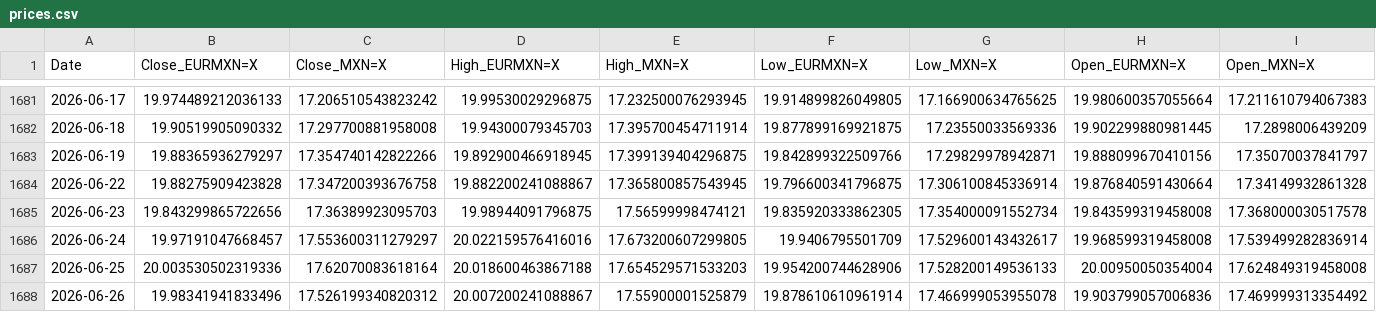
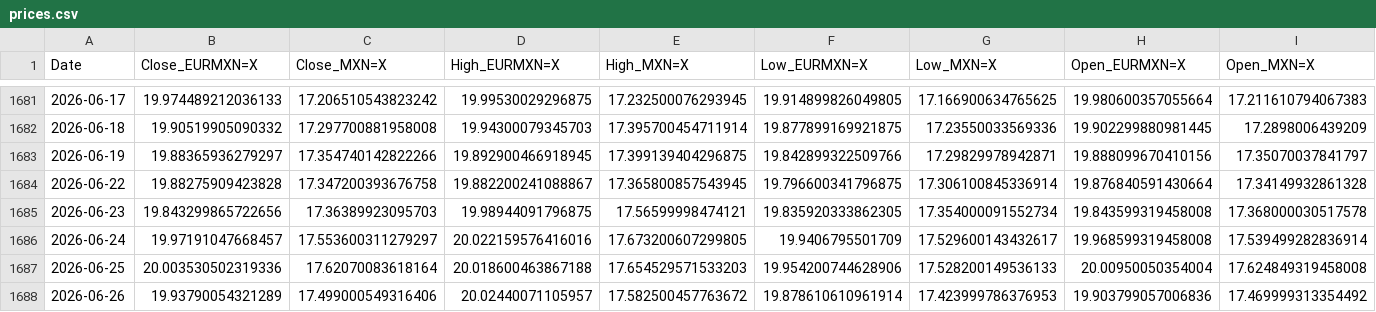
Before and after one commit to davidrmh/github_sandbox, a CSV file: src/output/prices.csv, drawn as a sheet; only a part is shown, gaps mark what is left out; the diff names each change by its address in the sheet, - before the commit and + after, or states it on an @@ line.

```diff
--- a/src/output/prices.csv
+++ b/src/output/prices.csv
-B1688 (Close_EURMXN=X): 19.98341941833496
+B1688 (Close_EURMXN=X): 19.93790054321289
-C1688 (Close_MXN=X): 17.526199340820312
+C1688 (Close_MXN=X): 17.499000549316406
-D1688 (High_EURMXN=X): 20.007200241088867
+D1688 (High_EURMXN=X): 20.02440071105957
-E1688 (High_MXN=X): 17.55900001525879
+E1688 (High_MXN=X): 17.582500457763672
-G1688 (Low_MXN=X): 17.466999053955078
+G1688 (Low_MXN=X): 17.423999786376953
```
